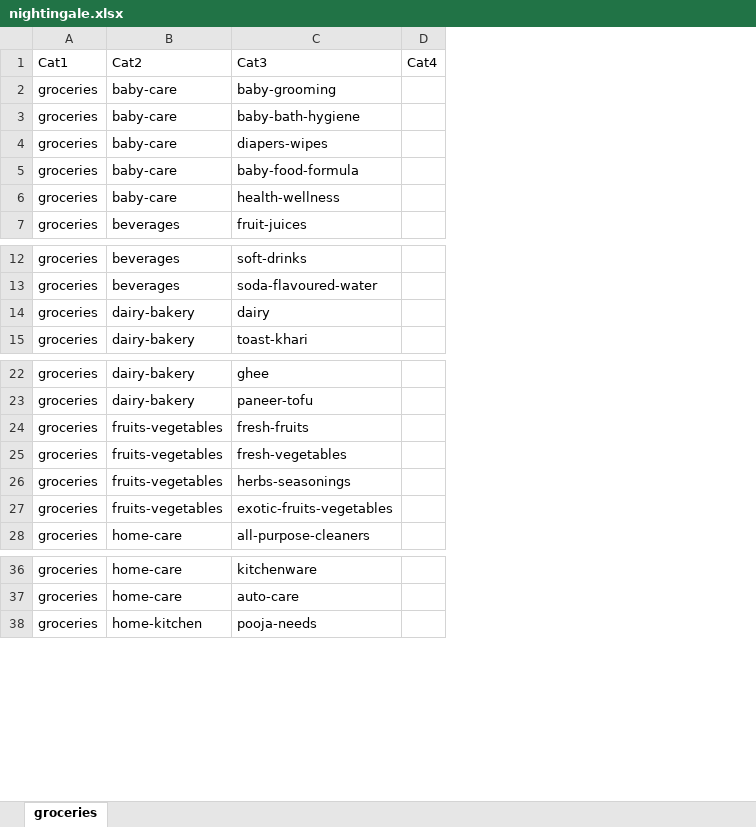
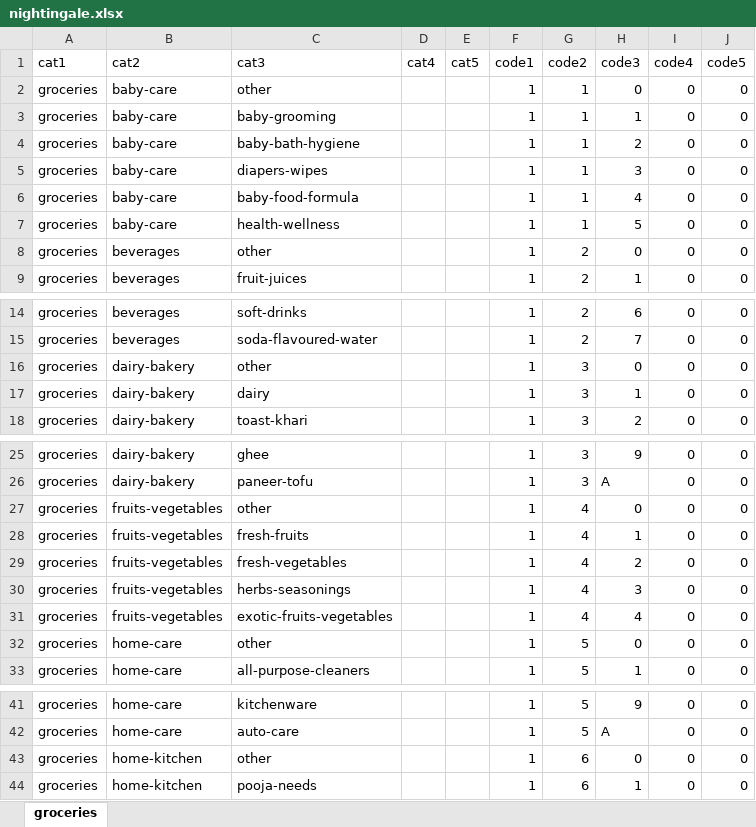
Before and after one commit to iamr2k/projectfiles, an Excel workbook: nightingale.xlsx, sheet groceries, drawn as a sheet; only a part is shown, gaps mark what is left out; values as stored, in another font and other column widths than the file's, no borders; charts and pictures not drawn; removed rows and columns are numbered as before the commit, all else as after; the diff covers the shown part only; the diff names each change by its address in the sheet, - before the commit and + after, or states it on an @@ line.

Commit message:
Add files via upload

```diff
--- a/nightingale.xlsx (sheet groceries)
+++ b/nightingale.xlsx (sheet groceries)
+column E, empty
+column F, rows 3-7: all 1; row 9: 1; rows 14-15: 1 | 1; rows 17-18: 1 | 1; rows 25-26: 1 | 1; rows 28-31: all 1; row 33: 1; rows 41-42: 1 | 1; row 44: 1
+column G, rows 3-7: all 1; row 9: 2; rows 14-15: 2 | 2; rows 17-18: 3 | 3; rows 25-26: 3 | 3; rows 28-31: all 4; row 33: 5; rows 41-42: 5 | 5; row 44: 6
+column H, rows 3-7: 1 | 2 | 3 | 4 | 5; row 9: 1; rows 14-15: 6 | 7; rows 17-18: 1 | 2; rows 25-26: 9 | A; rows 28-31: 1 | 2 | 3 | 4; row 33: 1; rows 41-42: 9 | A; row 44: 1
+column I, rows 3-7: all 0; row 9: 0; rows 14-15: 0 | 0; rows 17-18: 0 | 0; rows 25-26: 0 | 0; rows 28-31: all 0; row 33: 0; rows 41-42: 0 | 0; row 44: 0
+column J, rows 3-7: all 0; row 9: 0; rows 14-15: 0 | 0; rows 17-18: 0 | 0; rows 25-26: 0 | 0; rows 28-31: all 0; row 33: 0; rows 41-42: 0 | 0; row 44: 0
-row 1: Cat1 | Cat2 | Cat3 | Cat4
+row 1: cat1 | cat2 | cat3 | cat4 | cat5 | code1 | code2 | code3 | code4 | code5
+row 2: groceries | baby-care | other |  |  | 1 | 1 | 0 | 0 | 0
+row 8: groceries | beverages | other |  |  | 1 | 2 | 0 | 0 | 0
+row 16: groceries | dairy-bakery | other |  |  | 1 | 3 | 0 | 0 | 0
+row 27: groceries | fruits-vegetables | other |  |  | 1 | 4 | 0 | 0 | 0
+row 32: groceries | home-care | other |  |  | 1 | 5 | 0 | 0 | 0
+row 43: groceries | home-kitchen | other |  |  | 1 | 6 | 0 | 0 | 0
```
Also changed, not shown: 3 added rows elsewhere in this sheet.
